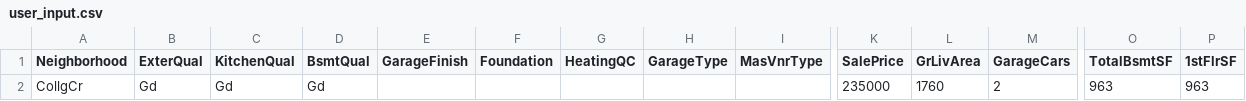
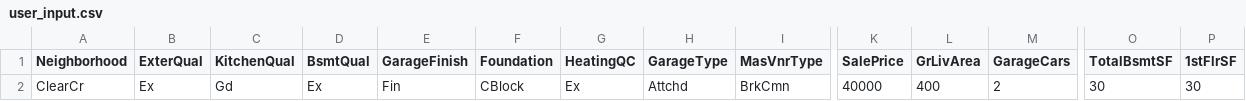
Before and after one commit to JulianKu/House-Price-Prediction, a CSV file: user_input.csv, drawn as a sheet; only a part is shown, gaps mark what is left out; removed rows and columns are numbered as before the commit, all else as after; rows hold the shown columns only; the diff names each change by its address in the sheet, - before the commit and + after, or states it on an @@ line.

```diff
--- a/user_input.csv
+++ b/user_input.csv
-row 2: CollgCr | Gd | Gd | Gd |  |  |  |  |  | 235000 | 1760 | 2 | 963 | 963
+row 2: ClearCr | Ex | Gd | Ex | Fin | CBlock | Ex | Attchd | BrkCmn | 40000 | 400 | 2 | 30 | 30
```
Also changed, not shown: finished_alternative.csv, plain.csv, 5 other files.
